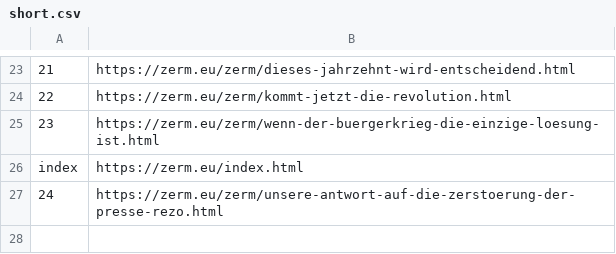
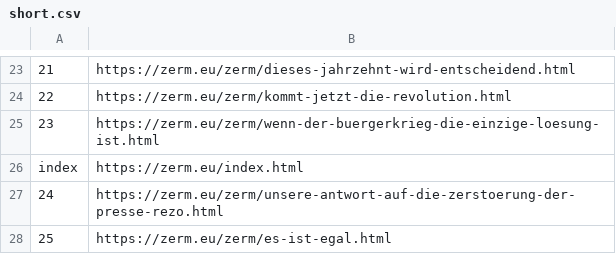
Before and after one commit to ZERMZeitung/zerm.eu, a CSV file: zm/short.csv, drawn as a sheet; only a part is shown, gaps mark what is left out.

```diff
--- a/zm/short.csv
+++ b/zm/short.csv
@@ -27 +27,2 @@ index,https://zerm.eu/index.html
 24,https://zerm.eu/zerm/unsere-antwort-auf-die-zerstoerung-der-presse-rezo.html
+25,https://zerm.eu/zerm/es-ist-egal.html
```
Also changed, not shown: 8 other files.
